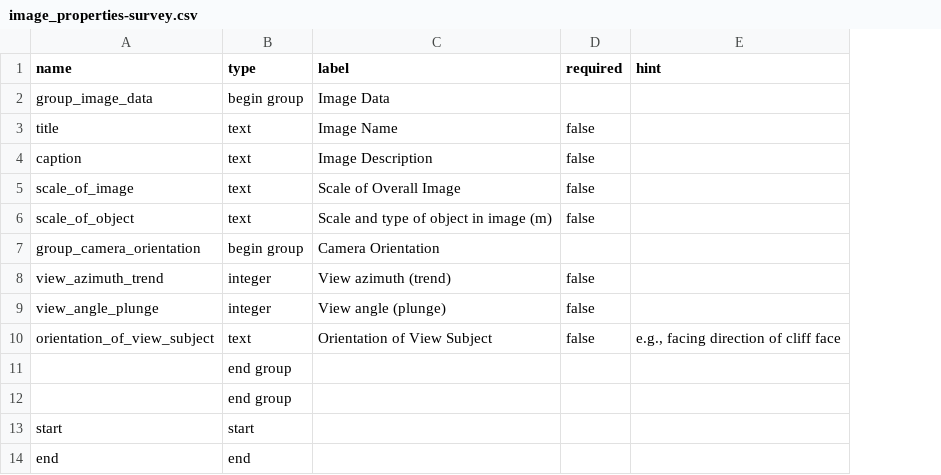
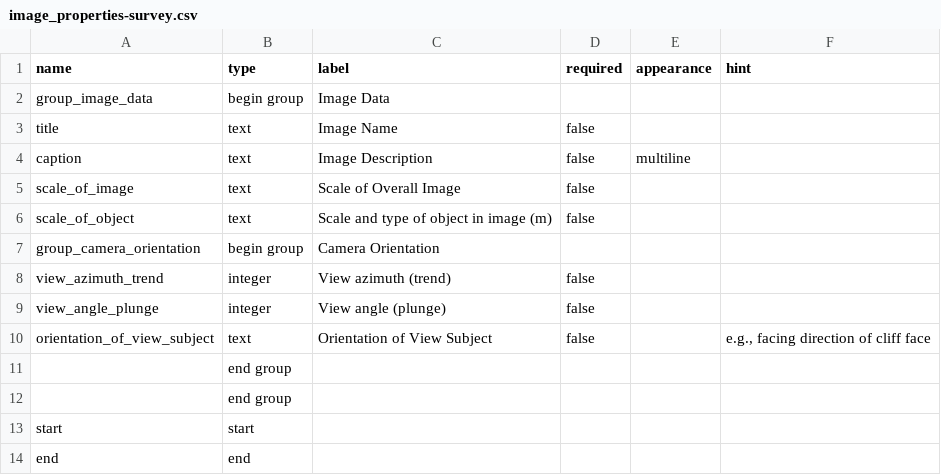
Before and after one commit to StraboSpot/strabo-mobile, a CSV file: www/app/data-models/image_properties-survey.csv, drawn as a sheet; the diff names each change by its address in the sheet, - before the commit and + after, or states it on an @@ line.

```diff
--- a/www/app/data-models/image_properties-survey.csv
+++ b/www/app/data-models/image_properties-survey.csv
+column E (appearance), row 4: multiline
```
Also changed, not shown: www/app/data-models/linear_orientation-survey.csv, www/app/data-models/planar_orientation-survey.csv, 8 other files.
